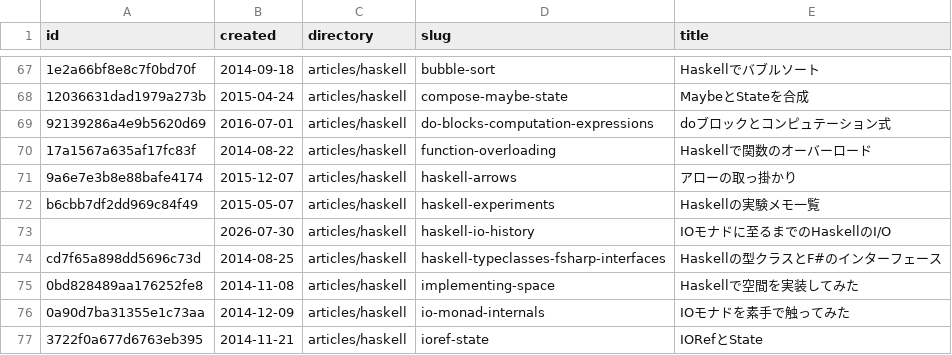
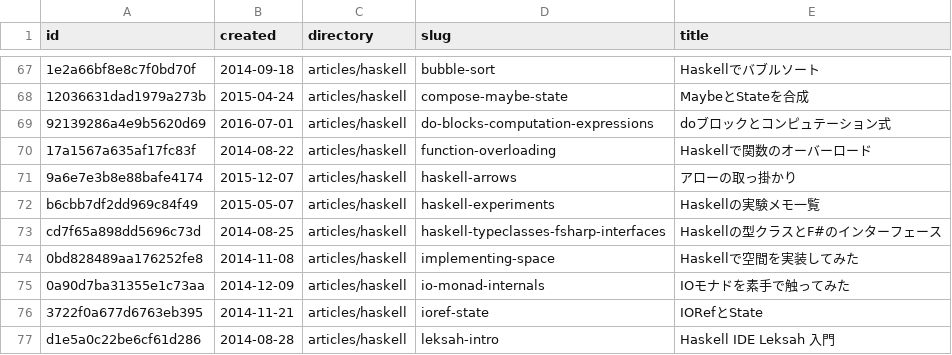
Before and after one commit to 7shi/qiita, a TSV file: ARTICLES.tsv, drawn as a sheet; only a part is shown, gaps mark what is left out; the shorter side is filled out with more unchanged rows; the diff names each change by its address in the sheet, - before the commit and + after, or states it on an @@ line.

Commit message:
haskell-io-historyをZennへ移し、Qiita側から削除して参照を差し替え
- articles/haskell/haskell-io-history.md と check/haskell-io-history/ を削除。
  記事は Zenn (20260730-haskell-io-history) で公開、検証コードは
  zenn リポジトリの check/20260730-haskell-io-history/ へ移動
- haskell-intro/PLAN.md: 記事リンクを Zenn の URL に、検証コードの参照を
  zenn リポジトリへ差し替え。「未投稿」の引き継ぎ事項を解消
- js-async/README.md: ContIO.hs への参照パスを更新
- ARTICLES.tsv を再生成

```diff
--- a/ARTICLES.tsv
+++ b/ARTICLES.tsv
-row 73:  | 2026-07-30 | articles/haskell | haskell-io-history | IOモナドに至るまでのHaskellのI/O
```
Also changed, not shown: 11 other files.
